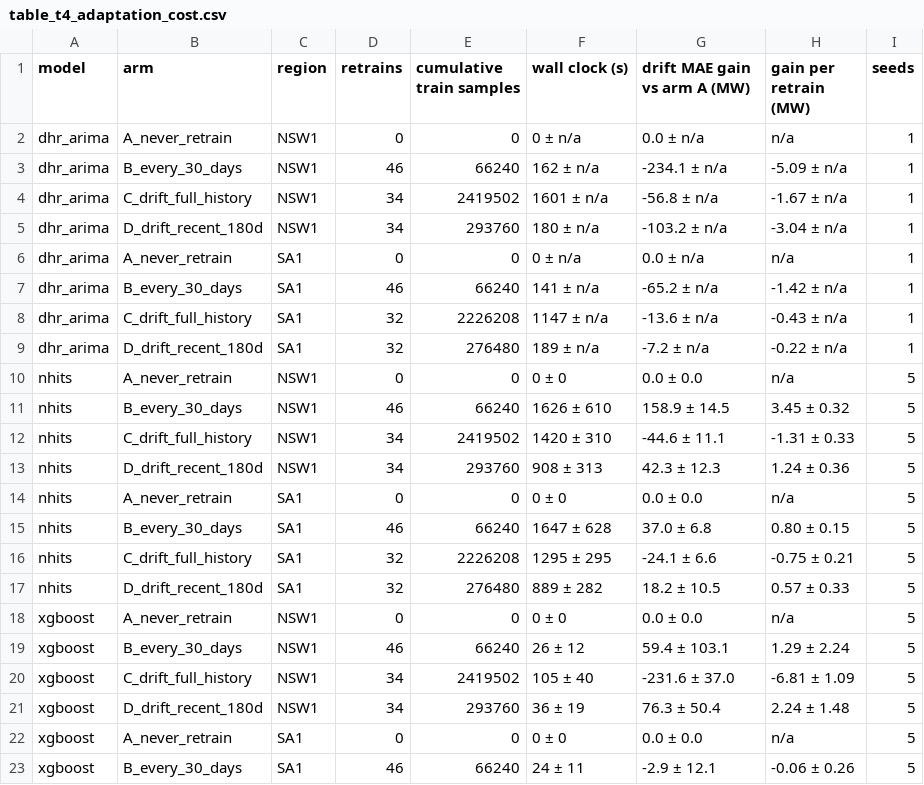
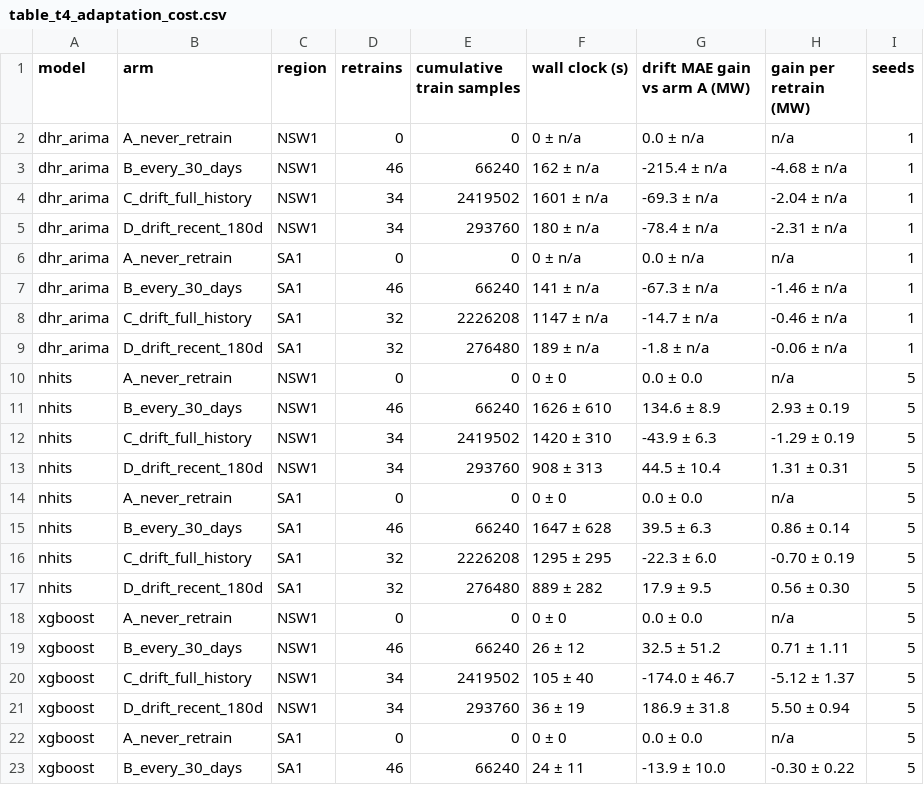
Before and after one commit to aintnoBaka7227/Detecting-and-Adapting-to-Concept-Drift-in-Time-Series-Forecasting, a CSV file: results/tables/table4/table_t4_adaptation_cost.csv, drawn as a sheet; only a part is shown; the diff covers the shown part only.

```diff
--- a/results/tables/table4/table_t4_adaptation_cost.csv
+++ b/results/tables/table4/table_t4_adaptation_cost.csv
@@ -2,22 +2,22 @@ model,arm,region,retrains,cumulative train samples,wall clock (s),drift MAE gain
 dhr_arima,A_never_retrain,NSW1,0,0,0 ± n/a,0.0 ± n/a,n/a,1
-dhr_arima,B_every_30_days,NSW1,46,66240,162 ± n/a,-234.1 ± n/a,-5.09 ± n/a,1
-dhr_arima,C_drift_full_history,NSW1,34,2419502,1601 ± n/a,-56.8 ± n/a,-1.67 ± n/a,1
-dhr_arima,D_drift_recent_180d,NSW1,34,293760,180 ± n/a,-103.2 ± n/a,-3.04 ± n/a,1
+dhr_arima,B_every_30_days,NSW1,46,66240,162 ± n/a,-215.4 ± n/a,-4.68 ± n/a,1
+dhr_arima,C_drift_full_history,NSW1,34,2419502,1601 ± n/a,-69.3 ± n/a,-2.04 ± n/a,1
+dhr_arima,D_drift_recent_180d,NSW1,34,293760,180 ± n/a,-78.4 ± n/a,-2.31 ± n/a,1
 dhr_arima,A_never_retrain,SA1,0,0,0 ± n/a,0.0 ± n/a,n/a,1
-dhr_arima,B_every_30_days,SA1,46,66240,141 ± n/a,-65.2 ± n/a,-1.42 ± n/a,1
-dhr_arima,C_drift_full_history,SA1,32,2226208,1147 ± n/a,-13.6 ± n/a,-0.43 ± n/a,1
-dhr_arima,D_drift_recent_180d,SA1,32,276480,189 ± n/a,-7.2 ± n/a,-0.22 ± n/a,1
+dhr_arima,B_every_30_days,SA1,46,66240,141 ± n/a,-67.3 ± n/a,-1.46 ± n/a,1
+dhr_arima,C_drift_full_history,SA1,32,2226208,1147 ± n/a,-14.7 ± n/a,-0.46 ± n/a,1
+dhr_arima,D_drift_recent_180d,SA1,32,276480,189 ± n/a,-1.8 ± n/a,-0.06 ± n/a,1
 nhits,A_never_retrain,NSW1,0,0,0 ± 0,0.0 ± 0.0,n/a,5
-nhits,B_every_30_days,NSW1,46,66240,1626 ± 610,158.9 ± 14.5,3.45 ± 0.32,5
-nhits,C_drift_full_history,NSW1,34,2419502,1420 ± 310,-44.6 ± 11.1,-1.31 ± 0.33,5
-nhits,D_drift_recent_180d,NSW1,34,293760,908 ± 313,42.3 ± 12.3,1.24 ± 0.36,5
+nhits,B_every_30_days,NSW1,46,66240,1626 ± 610,134.6 ± 8.9,2.93 ± 0.19,5
+nhits,C_drift_full_history,NSW1,34,2419502,1420 ± 310,-43.9 ± 6.3,-1.29 ± 0.19,5
+nhits,D_drift_recent_180d,NSW1,34,293760,908 ± 313,44.5 ± 10.4,1.31 ± 0.31,5
 nhits,A_never_retrain,SA1,0,0,0 ± 0,0.0 ± 0.0,n/a,5
-nhits,B_every_30_days,SA1,46,66240,1647 ± 628,37.0 ± 6.8,0.80 ± 0.15,5
-nhits,C_drift_full_history,SA1,32,2226208,1295 ± 295,-24.1 ± 6.6,-0.75 ± 0.21,5
-nhits,D_drift_recent_180d,SA1,32,276480,889 ± 282,18.2 ± 10.5,0.57 ± 0.33,5
+nhits,B_every_30_days,SA1,46,66240,1647 ± 628,39.5 ± 6.3,0.86 ± 0.14,5
+nhits,C_drift_full_history,SA1,32,2226208,1295 ± 295,-22.3 ± 6.0,-0.70 ± 0.19,5
+nhits,D_drift_recent_180d,SA1,32,276480,889 ± 282,17.9 ± 9.5,0.56 ± 0.30,5
 xgboost,A_never_retrain,NSW1,0,0,0 ± 0,0.0 ± 0.0,n/a,5
-xgboost,B_every_30_days,NSW1,46,66240,26 ± 12,59.4 ± 103.1,1.29 ± 2.24,5
-xgboost,C_drift_full_history,NSW1,34,2419502,105 ± 40,-231.6 ± 37.0,-6.81 ± 1.09,5
-xgboost,D_drift_recent_180d,NSW1,34,293760,36 ± 19,76.3 ± 50.4,2.24 ± 1.48,5
+xgboost,B_every_30_days,NSW1,46,66240,26 ± 12,32.5 ± 51.2,0.71 ± 1.11,5
+xgboost,C_drift_full_history,NSW1,34,2419502,105 ± 40,-174.0 ± 46.7,-5.12 ± 1.37,5
+xgboost,D_drift_recent_180d,NSW1,34,293760,36 ± 19,186.9 ± 31.8,5.50 ± 0.94,5
 xgboost,A_never_retrain,SA1,0,0,0 ± 0,0.0 ± 0.0,n/a,5
-xgboost,B_every_30_days,SA1,46,66240,24 ± 11,-2.9 ± 12.1,-0.06 ± 0.26,5
+xgboost,B_every_30_days,SA1,46,66240,24 ± 11,-13.9 ± 10.0,-0.30 ± 0.22,5
```
Also changed, not shown: 5 edited cells elsewhere in this file, results/tables/table2/table_t2_aemo_events_all_streams_all_tuning.csv, results/tables/table2/table_t2_aemo_events_all_streams_post_tune.csv, 49 other files.
